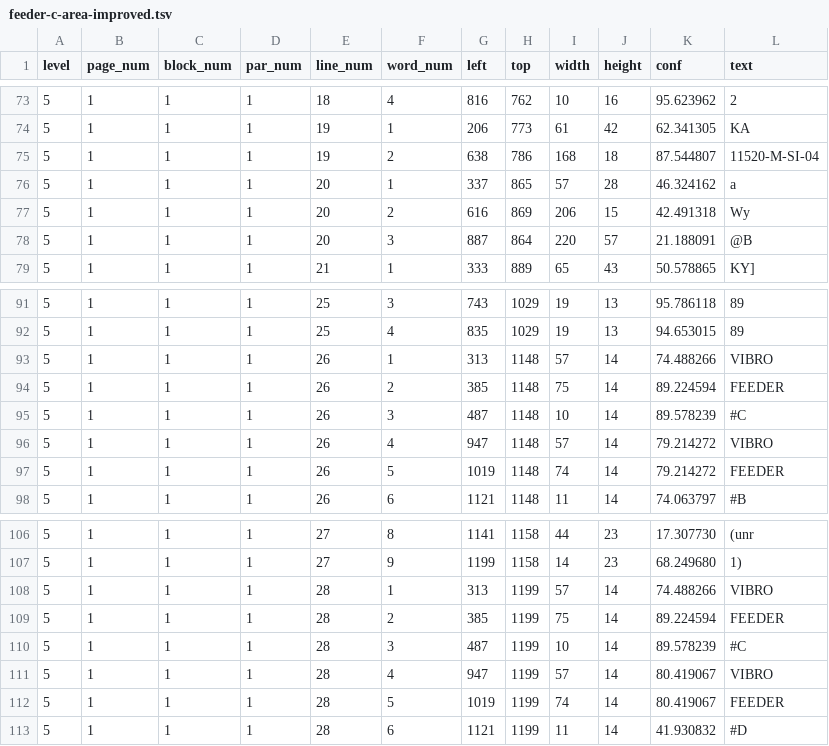
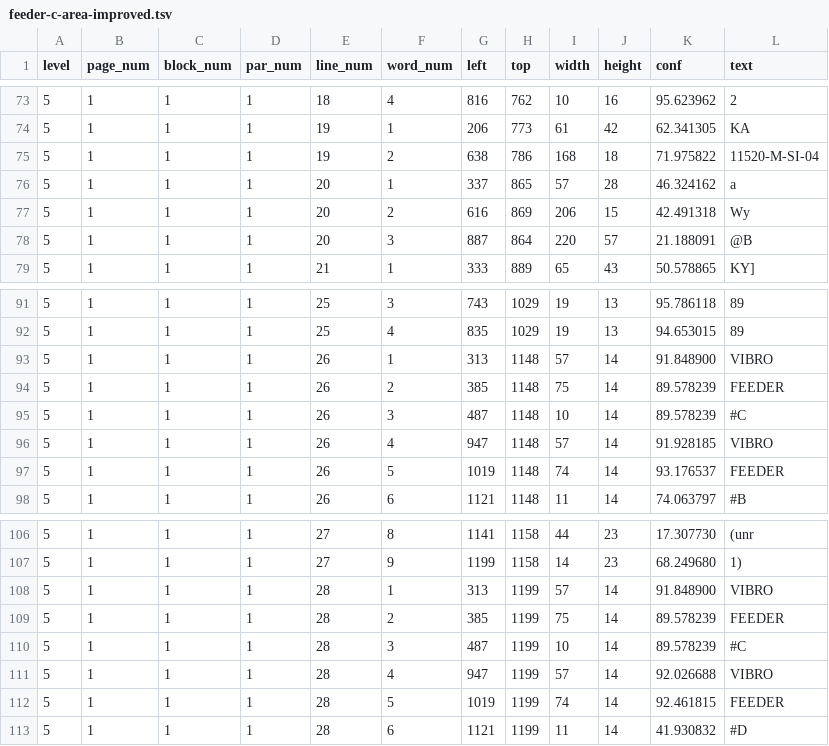
Before and after one commit to trillion-labs/pnid-understanding-bootcamp, a TSV file: data/ocr/feeder-c-area-improved.tsv, drawn as a sheet; only a part is shown, gaps mark what is left out.

```diff
--- a/data/ocr/feeder-c-area-improved.tsv
+++ b/data/ocr/feeder-c-area-improved.tsv
@@ -74,3 +74,3 @@ level	page_num	block_num	par_num	line_num	word_num	left	top	width	height	conf	te
 5	1	1	1	19	1	206	773	61	42	62.341305	KA
-5	1	1	1	19	2	638	786	168	18	87.544807	11520-M-SI-04
+5	1	1	1	19	2	638	786	168	18	71.975822	11520-M-SI-04
 5	1	1	1	20	1	337	865	57	28	46.324162	a
@@ -92,7 +92,7 @@ level	page_num	block_num	par_num	line_num	word_num	left	top	width	height	conf	te
 5	1	1	1	25	4	835	1029	19	13	94.653015	89
-5	1	1	1	26	1	313	1148	57	14	74.488266	VIBRO
-5	1	1	1	26	2	385	1148	75	14	89.224594	FEEDER
+5	1	1	1	26	1	313	1148	57	14	91.848900	VIBRO
+5	1	1	1	26	2	385	1148	75	14	89.578239	FEEDER
 5	1	1	1	26	3	487	1148	10	14	89.578239	#C
-5	1	1	1	26	4	947	1148	57	14	79.214272	VIBRO
-5	1	1	1	26	5	1019	1148	74	14	79.214272	FEEDER
+5	1	1	1	26	4	947	1148	57	14	91.928185	VIBRO
+5	1	1	1	26	5	1019	1148	74	14	93.176537	FEEDER
 5	1	1	1	26	6	1121	1148	11	14	74.063797	#B
@@ -107,7 +107,7 @@ level	page_num	block_num	par_num	line_num	word_num	left	top	width	height	conf	te
 5	1	1	1	27	9	1199	1158	14	23	68.249680	1)
-5	1	1	1	28	1	313	1199	57	14	74.488266	VIBRO
-5	1	1	1	28	2	385	1199	75	14	89.224594	FEEDER
+5	1	1	1	28	1	313	1199	57	14	91.848900	VIBRO
+5	1	1	1	28	2	385	1199	75	14	89.578239	FEEDER
 5	1	1	1	28	3	487	1199	10	14	89.578239	#C
-5	1	1	1	28	4	947	1199	57	14	80.419067	VIBRO
-5	1	1	1	28	5	1019	1199	74	14	80.419067	FEEDER
+5	1	1	1	28	4	947	1199	57	14	92.026688	VIBRO
+5	1	1	1	28	5	1019	1199	74	14	92.461815	FEEDER
 5	1	1	1	28	6	1121	1199	11	14	41.930832	#D
```
Also changed, not shown: data/ocr/sample-pid-full-improved.tsv, 7 other files.
